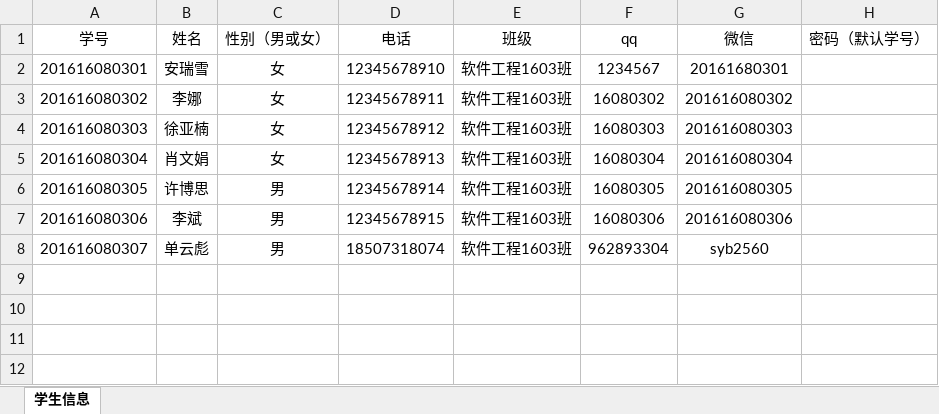
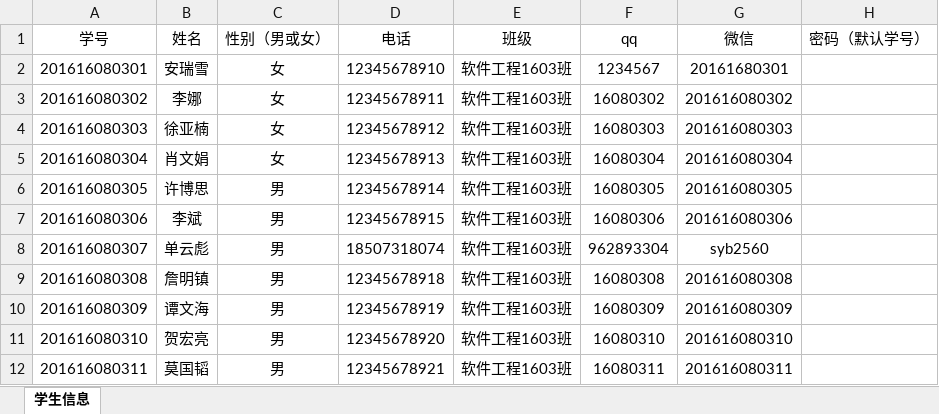
Before and after one commit to csustjohnny/newonlineexam, an Excel workbook: src/main/resources/static/other/studentTemplate.xlsx, sheet 学生信息, drawn as a sheet; values as stored, in another font and other column widths than the file's, no borders; the diff names each change by its address in the sheet, - before the commit and + after, or states it on an @@ line.

```diff
--- a/src/main/resources/static/other/studentTemplate.xlsx (sheet 学生信息)
+++ b/src/main/resources/static/other/studentTemplate.xlsx (sheet 学生信息)
+row 9: 201616080308 | 詹明镇 | 男 | 12345678918 | 软件工程1603班 | 16080308 | 201616080308
+row 10: 201616080309 | 谭文海 | 男 | 12345678919 | 软件工程1603班 | 16080309 | 201616080309
+row 11: 201616080310 | 贺宏亮 | 男 | 12345678920 | 软件工程1603班 | 16080310 | 201616080310
+row 12: 201616080311 | 莫国韬 | 男 | 12345678921 | 软件工程1603班 | 16080311 | 201616080311
```
Also changed, not shown: 17 other files.
